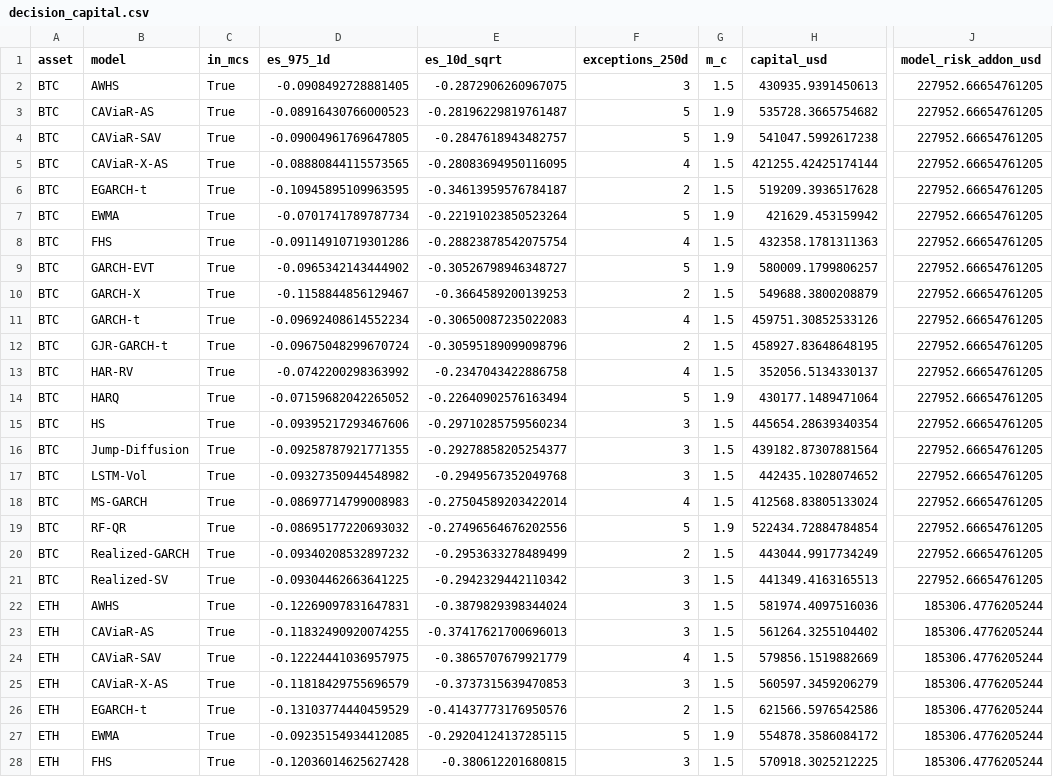
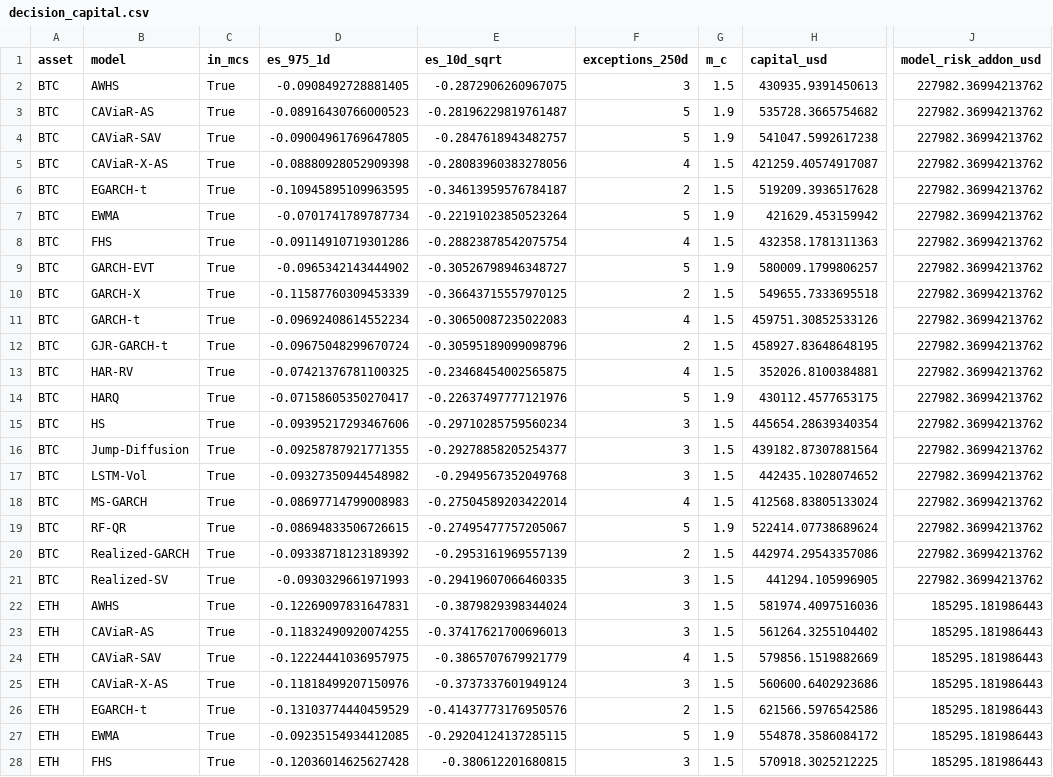
Before and after one commit to mariomarroquin3/cryptorisk, a CSV file: data/results/decision_capital.csv, drawn as a sheet; only a part is shown, gaps mark what is left out; the diff covers the shown part only; the diff names each change by its address in the sheet, - before the commit and + after, or states it on an @@ line.

```diff
--- a/data/results/decision_capital.csv
+++ b/data/results/decision_capital.csv
-J2:J21 (model_risk_addon_usd): 227952.66654761205
+J2:J21 (model_risk_addon_usd): 227982.36994213762
-D5 (es_975_1d): -0.08880844115573565
+D5 (es_975_1d): -0.08880928052909398
-E5 (es_10d_sqrt): -0.28083694950116095
+E5 (es_10d_sqrt): -0.28083960383278056
-H5 (capital_usd): 421255.42425174144
+H5 (capital_usd): 421259.40574917087
-D10 (es_975_1d): -0.1158844856129467
+D10 (es_975_1d): -0.11587760309453339
-E10 (es_10d_sqrt): -0.3664589200139253
+E10 (es_10d_sqrt): -0.36643715557970125
-H10 (capital_usd): 549688.3800208879
+H10 (capital_usd): 549655.7333695518
-D13 (es_975_1d): -0.0742200298363992
+D13 (es_975_1d): -0.07421376781100325
-E13 (es_10d_sqrt): -0.2347043422886758
+E13 (es_10d_sqrt): -0.23468454002565875
-H13 (capital_usd): 352056.5134330137
+H13 (capital_usd): 352026.8100384881
-D14 (es_975_1d): -0.07159682042265052
+D14 (es_975_1d): -0.07158605350270417
-E14 (es_10d_sqrt): -0.22640902576163494
+E14 (es_10d_sqrt): -0.22637497777121976
-H14 (capital_usd): 430177.1489471064
+H14 (capital_usd): 430112.4577653175
-D19 (es_975_1d): -0.08695177220693032
+D19 (es_975_1d): -0.08694833506726615
-E19 (es_10d_sqrt): -0.27496564676202556
+E19 (es_10d_sqrt): -0.27495477757205067
-H19 (capital_usd): 522434.72884784854
+H19 (capital_usd): 522414.07738689624
-D20 (es_975_1d): -0.09340208532897232
+D20 (es_975_1d): -0.09338718123189392
-E20 (es_10d_sqrt): -0.2953633278489499
+E20 (es_10d_sqrt): -0.2953161969557139
-H20 (capital_usd): 443044.9917734249
+H20 (capital_usd): 442974.29543357086
-D21 (es_975_1d): -0.09304462663641225
+D21 (es_975_1d): -0.0930329661971993
-E21 (es_10d_sqrt): -0.2942329442110342
+E21 (es_10d_sqrt): -0.29419607066460335
-H21 (capital_usd): 441349.4163165513
+H21 (capital_usd): 441294.105996905
-J22:J28 (model_risk_addon_usd): 185306.4776205244
+J22:J28 (model_risk_addon_usd): 185295.181986443
-D25 (es_975_1d): -0.11818429755696579
+D25 (es_975_1d): -0.11818499207150976
-E25 (es_10d_sqrt): -0.3737315639470853
+E25 (es_10d_sqrt): -0.3737337601949124
-H25 (capital_usd): 560597.3459206279
+H25 (capital_usd): 560600.6402923686
```
Also changed, not shown: 31 edited cells elsewhere in this file, data/results/decision_limits.csv, data/results/eval_density.csv, 30 other files.
